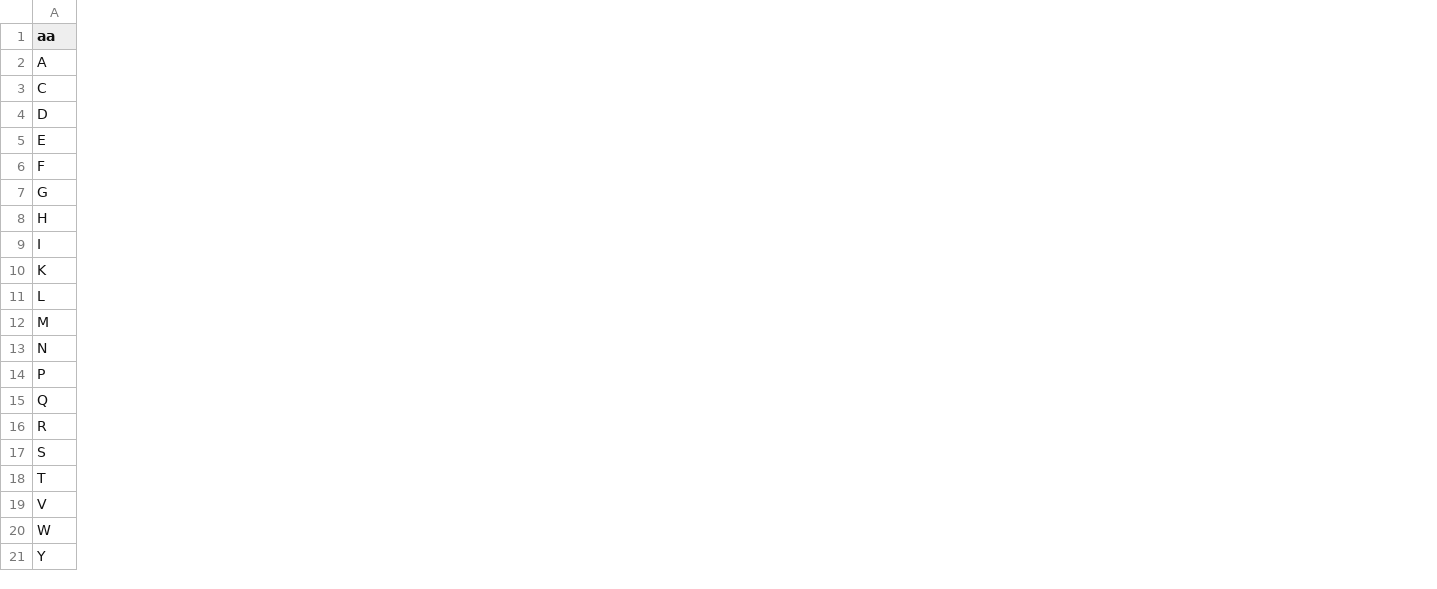
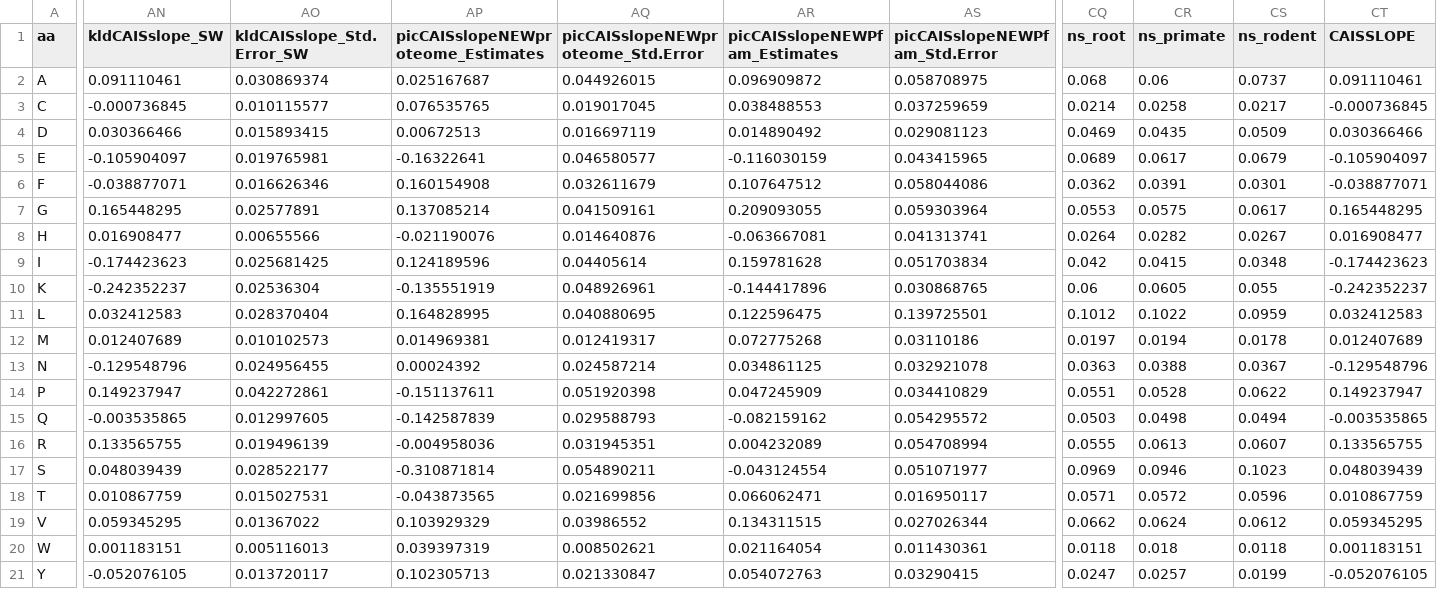
Before and after one commit to cyclase/aa_flux, a CSV file: Figures/Short_amino_acid_properties_Oct23.csv, drawn as a sheet; only a part is shown, gaps mark what is left out; the diff covers the shown part only; the diff names each change by its address in the sheet, - before the commit and + after, or states it on an @@ line.

```diff
--- a/Figures/Short_amino_acid_properties_Oct23.csv
+++ b/Figures/Short_amino_acid_properties_Oct23.csv
+column AN (kldCAISslope_SW), rows 2-21: 0.091110461 | -0.000736845 | 0.030366466 | -0.105904097 | -0.038877071 | 0.165448295 | 0.016908477 | -0.174423623 | -0.242352237 | 0.032412583 | 0.012407689 | -0.129548796 | 0.149237947 | -0.003535865 | 0.133565755 | 0.048039439 | 0.010867759 | 0.059345295 | 0.001183151 | -0.052076105
+column AO (kldCAISslope_Std.Error_SW), rows 2-21: 0.030869374 | 0.010115577 | 0.015893415 | 0.019765981 | 0.016626346 | 0.02577891 | 0.00655566 | 0.025681425 | 0.02536304 | 0.028370404 | 0.010102573 | 0.024956455 | 0.042272861 | 0.012997605 | 0.019496139 | 0.028522177 | 0.015027531 | 0.01367022 | 0.005116013 | 0.013720117
+column AP, rows 1-21: picCAISslopeNEWproteome_Estimates | 0.025167687 | 0.076535765 | 0.00672513 | -0.16322641 | 0.160154908 | 0.137085214 | -0.021190076 | 0.124189596 | -0.135551919 | 0.164828995 | 0.014969381 | 0.00024392 | -0.151137611 | -0.142587839 | -0.004958036 | -0.310871814 | -0.043873565 | 0.103929329 | 0.039397319 | 0.102305713
+column AQ, rows 1-21: picCAISslopeNEWproteome_Std.Error | 0.044926015 | 0.019017045 | 0.016697119 | 0.046580577 | 0.032611679 | 0.041509161 | 0.014640876 | 0.04405614 | 0.048926961 | 0.040880695 | 0.012419317 | 0.024587214 | 0.051920398 | 0.029588793 | 0.031945351 | 0.054890211 | 0.021699856 | 0.03986552 | 0.008502621 | 0.021330847
+column AR (picCAISslopeNEWPfam_Estimates), rows 2-21: 0.096909872 | 0.038488553 | 0.014890492 | -0.116030159 | 0.107647512 | 0.209093055 | -0.063667081 | 0.159781628 | -0.144417896 | 0.122596475 | 0.072775268 | 0.034861125 | 0.047245909 | -0.082159162 | 0.004232089 | -0.043124554 | 0.066062471 | 0.134311515 | 0.021164054 | 0.054072763
+column AS (picCAISslopeNEWPfam_Std.Error), rows 2-21: 0.058708975 | 0.037259659 | 0.029081123 | 0.043415965 | 0.058044086 | 0.059303964 | 0.041313741 | 0.051703834 | 0.030868765 | 0.139725501 | 0.03110186 | 0.032921078 | 0.034410829 | 0.054295572 | 0.054708994 | 0.051071977 | 0.016950117 | 0.027026344 | 0.011430361 | 0.03290415
+column CQ (ns_root), rows 2-21: 0.068 | 0.0214 | 0.0469 | 0.0689 | 0.0362 | 0.0553 | 0.0264 | 0.042 | 0.06 | 0.1012 | 0.0197 | 0.0363 | 0.0551 | 0.0503 | 0.0555 | 0.0969 | 0.0571 | 0.0662 | 0.0118 | 0.0247
+column CR (ns_primate), rows 2-21: 0.06 | 0.0258 | 0.0435 | 0.0617 | 0.0391 | 0.0575 | 0.0282 | 0.0415 | 0.0605 | 0.1022 | 0.0194 | 0.0388 | 0.0528 | 0.0498 | 0.0613 | 0.0946 | 0.0572 | 0.0624 | 0.018 | 0.0257
+column CS (ns_rodent), rows 2-21: 0.0737 | 0.0217 | 0.0509 | 0.0679 | 0.0301 | 0.0617 | 0.0267 | 0.0348 | 0.055 | 0.0959 | 0.0178 | 0.0367 | 0.0622 | 0.0494 | 0.0607 | 0.1023 | 0.0596 | 0.0612 | 0.0118 | 0.0199
+column CT (CAISSLOPE), rows 2-21: 0.091110461 | -0.000736845 | 0.030366466 | -0.105904097 | -0.038877071 | 0.165448295 | 0.016908477 | -0.174423623 | -0.242352237 | 0.032412583 | 0.012407689 | -0.129548796 | 0.149237947 | -0.003535865 | 0.133565755 | 0.048039439 | 0.010867759 | 0.059345295 | 0.001183151 | -0.052076105
```
Also changed, not shown: 2 added columns elsewhere in this file, 25 other files.
